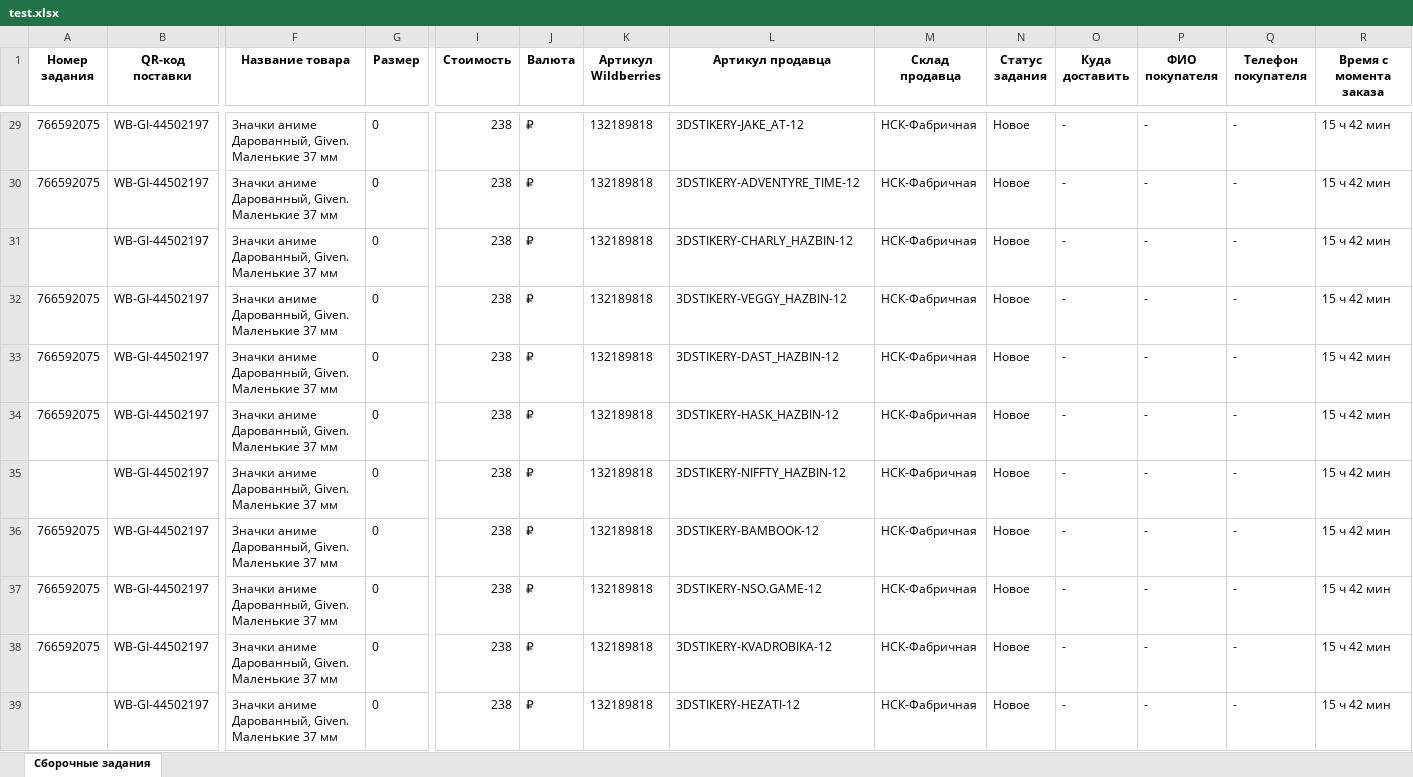
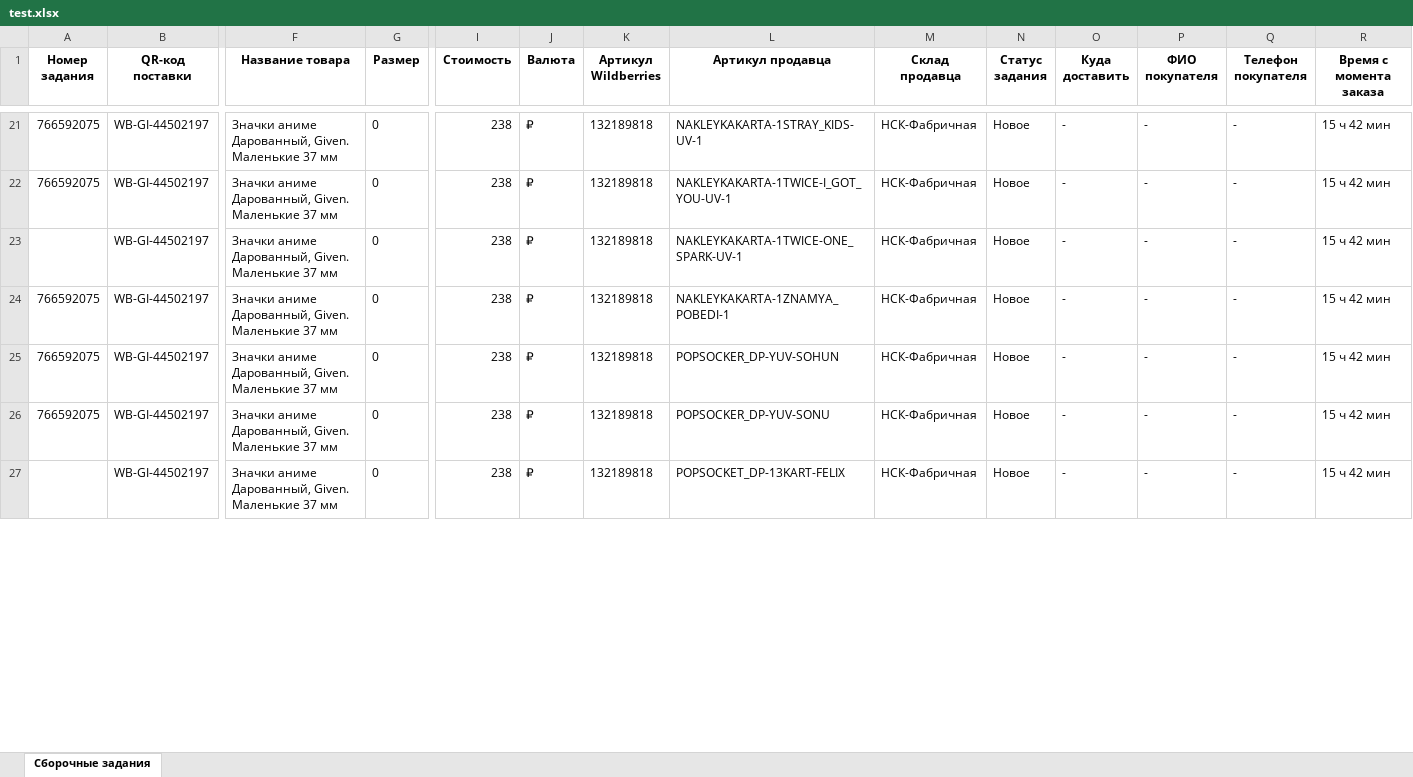
Before and after one commit to MikhailFrushkin/Stickers, an Excel workbook: test.xlsx, sheet Сборочные задания, drawn as a sheet; only a part is shown, gaps mark what is left out; values as stored, in another font and other column widths than the file's, no borders; removed rows and columns are numbered as before the commit, all else as after; rows hold the shown columns only; the diff covers the shown part only; the diff names each change by its address in the sheet, - before the commit and + after, or states it on an @@ line.

```diff
--- a/test.xlsx (sheet Сборочные задания)
+++ b/test.xlsx (sheet Сборочные задания)
-L21 (Артикул продавца): 3DSTIKERY-JAKE_AT-12
+L21 (Артикул продавца): NAKLEYKAKARTA-1STRAY_KIDS-UV-1
-L22 (Артикул продавца): 3DSTIKERY-ADVENTYRE_TIME-12
+L22 (Артикул продавца): NAKLEYKAKARTA-1TWICE-I_GOT_YOU-UV-1
-L23 (Артикул продавца): 3DSTIKERY-CHARLY_HAZBIN-12
+L23 (Артикул продавца): NAKLEYKAKARTA-1TWICE-ONE_SPARK-UV-1
-L24 (Артикул продавца): 3DSTIKERY-VEGGY_HAZBIN-12
+L24 (Артикул продавца): NAKLEYKAKARTA-1ZNAMYA_POBEDI-1
-L25 (Артикул продавца): 3DSTIKERY-DAST_HAZBIN-12
+L25 (Артикул продавца): POPSOCKER_DP-YUV-SOHUN
-row 34: 766592075 | WB-GI-44502197 | Значки аниме Дарованный, Given. Маленькие 37 мм | 0 | 238 | ₽ | 132189818 | 3DSTIKERY-HASK_HAZBIN-12 | НСК-Фабричная | Новое | - | - | - | 15 ч 42 мин
-row 35:  | WB-GI-44502197 | Значки аниме Дарованный, Given. Маленькие 37 мм | 0 | 238 | ₽ | 132189818 | 3DSTIKERY-NIFFTY_HAZBIN-12 | НСК-Фабричная | Новое | - | - | - | 15 ч 42 мин
-row 36: 766592075 | WB-GI-44502197 | Значки аниме Дарованный, Given. Маленькие 37 мм | 0 | 238 | ₽ | 132189818 | 3DSTIKERY-BAMBOOK-12 | НСК-Фабричная | Новое | - | - | - | 15 ч 42 мин
-L26 (Артикул продавца): 3DSTIKERY-NSO.GAME-12
+L26 (Артикул продавца): POPSOCKER_DP-YUV-SONU
-row 38: 766592075 | WB-GI-44502197 | Значки аниме Дарованный, Given. Маленькие 37 мм | 0 | 238 | ₽ | 132189818 | 3DSTIKERY-KVADROBIKA-12 | НСК-Фабричная | Новое | - | - | - | 15 ч 42 мин
-L27 (Артикул продавца): 3DSTIKERY-HEZATI-12
+L27 (Артикул продавца): POPSOCKET_DP-13KART-FELIX
```
Also changed, not shown: 17 removed rows and 20 edited cells elsewhere in this sheet, 2 other files.
